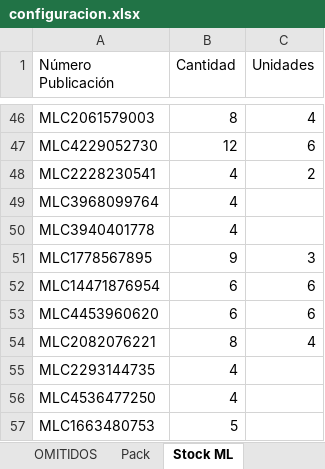
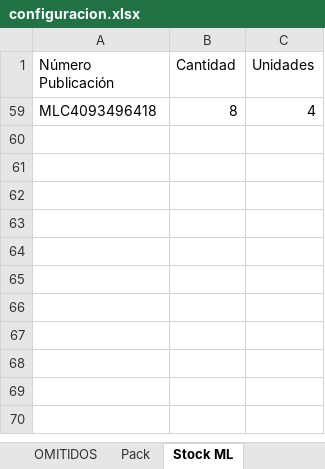
Before and after one commit to nikodp14/Panel-de-Operaciones, an Excel workbook: validar-ml/configuracion.xlsx, sheet Stock ML, drawn as a sheet; only a part is shown, gaps mark what is left out; values as stored, in another font and other column widths than the file's, no borders; removed rows and columns are numbered as before the commit, all else as after; the diff covers the shown part only; the diff names each change by its address in the sheet, - before the commit and + after, or states it on an @@ line.

```diff
--- a/validar-ml/configuracion.xlsx (sheet Stock ML)
+++ b/validar-ml/configuracion.xlsx (sheet Stock ML)
-A59 (Número Publicación): MLC2061579003
+A59 (Número Publicación): MLC4093496418
@@ row 47 hidden: MLC4229052730 | 12 | 6 @@
@@ row 48 hidden: MLC2228230541 | 4 | 2 @@
@@ row 49 hidden: MLC3968099764 | 4 @@
@@ row 50 hidden: MLC3940401778 | 4 @@
@@ row 51 hidden: MLC1778567895 | 9 | 3 @@
@@ row 52 hidden: MLC14471876954 | 6 | 6 @@
@@ row 53 hidden: MLC4453960620 | 6 | 6 @@
@@ row 54 hidden: MLC2082076221 | 8 | 4 @@
@@ row 55 hidden: MLC2293144735 | 4 @@
@@ row 56 hidden: MLC4536477250 | 4 @@
@@ row 57 hidden: MLC1663480753 | 5 @@
```
Also changed, not shown: 44 hidden or unhidden rows elsewhere in this sheet, hidden cells.
